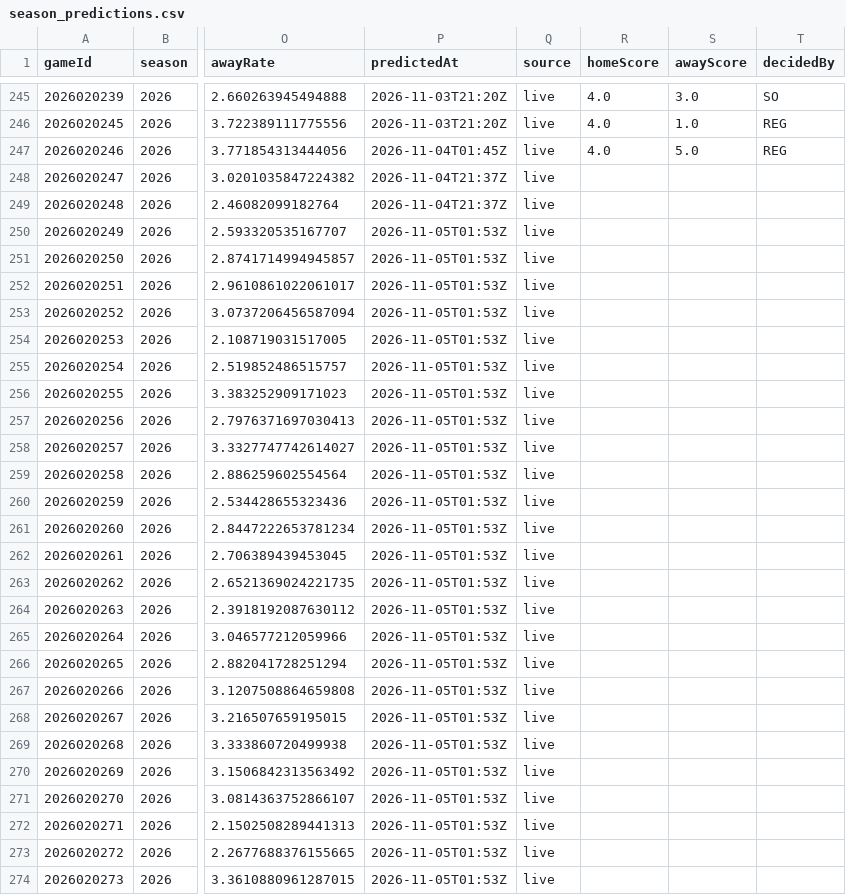
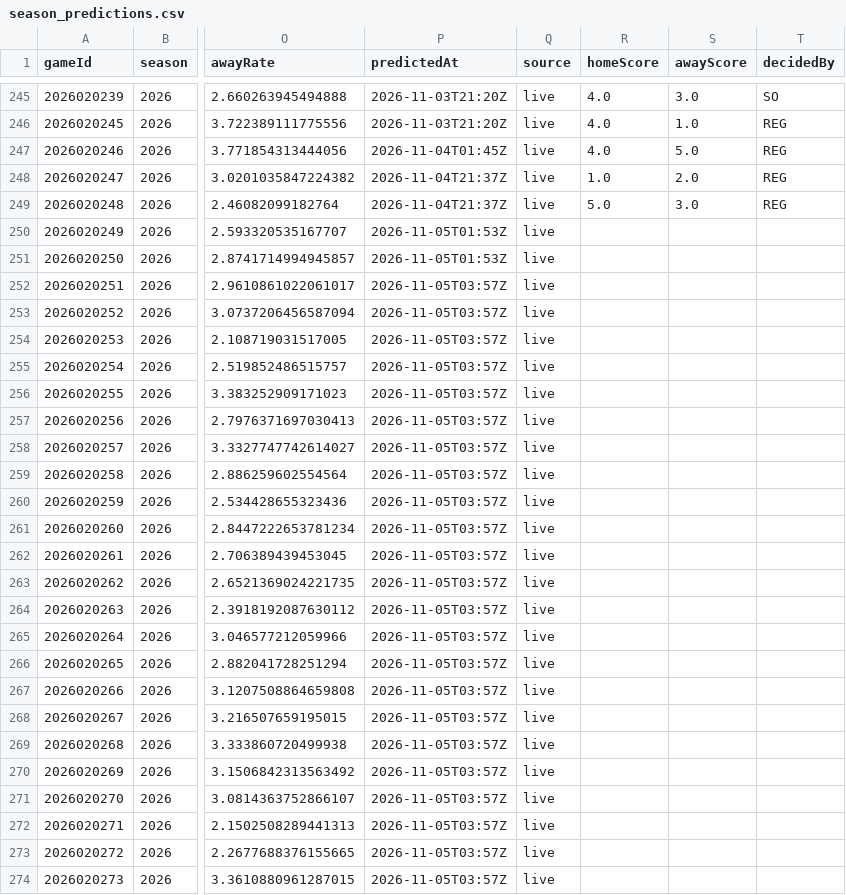
Before and after one commit to brgilly16/NHL-Prediction-Model, a CSV file: data/gamemodel/season_predictions.csv, drawn as a sheet; only a part is shown, gaps mark what is left out; the diff covers the shown part only; the diff names each change by its address in the sheet, - before the commit and + after, or states it on an @@ line.

```diff
--- a/data/gamemodel/season_predictions.csv
+++ b/data/gamemodel/season_predictions.csv
-R248 (homeScore): (empty)
+R248 (homeScore): 1.0
-S248 (awayScore): (empty)
+S248 (awayScore): 2.0
-T248:T249 (decidedBy): (empty)
+T248:T249 (decidedBy): REG
-R249 (homeScore): (empty)
+R249 (homeScore): 5.0
-S249 (awayScore): (empty)
+S249 (awayScore): 3.0
-P252:P274 (predictedAt): 2026-11-05T01:53Z
+P252:P274 (predictedAt): 2026-11-05T03:57Z
```
Also changed, not shown: 70 edited cells elsewhere in this file.
